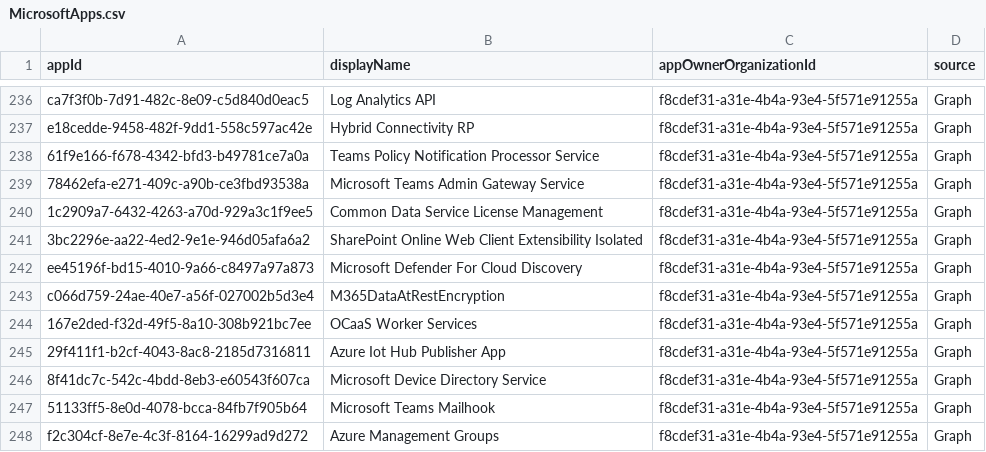
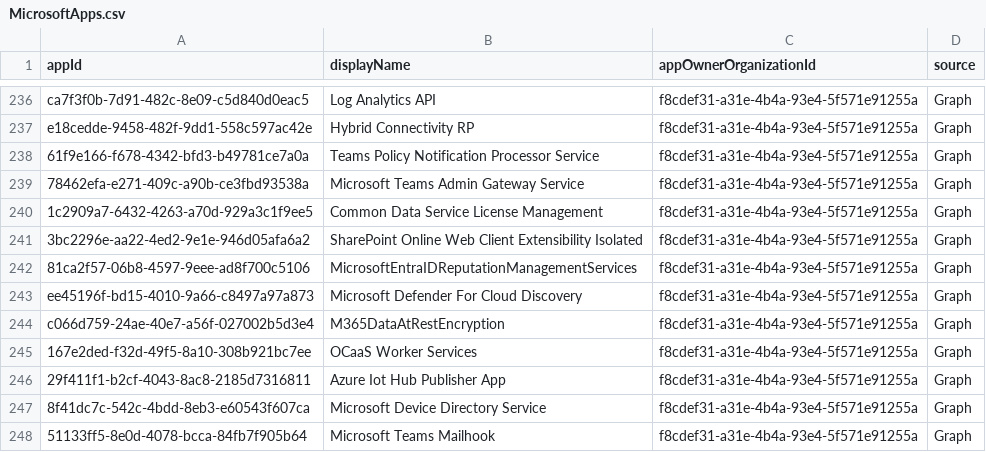
Before and after one commit to Palasito/microsoft-info, a CSV file: _info/MicrosoftApps.csv, drawn as a sheet; only a part is shown, gaps mark what is left out; the shorter side is filled out with more unchanged rows; the diff names each change by its address in the sheet, - before the commit and + after, or states it on an @@ line.

```diff
--- a/_info/MicrosoftApps.csv
+++ b/_info/MicrosoftApps.csv
+row 242: 81ca2f57-06b8-4597-9eee-ad8f700c5106 | MicrosoftEntraIDReputationManagementServices | f8cdef31-a31e-4b4a-93e4-5f571e91255a | Graph
```
Also changed, not shown: _info/MicrosoftApps.debug.csv, 1 other file.
